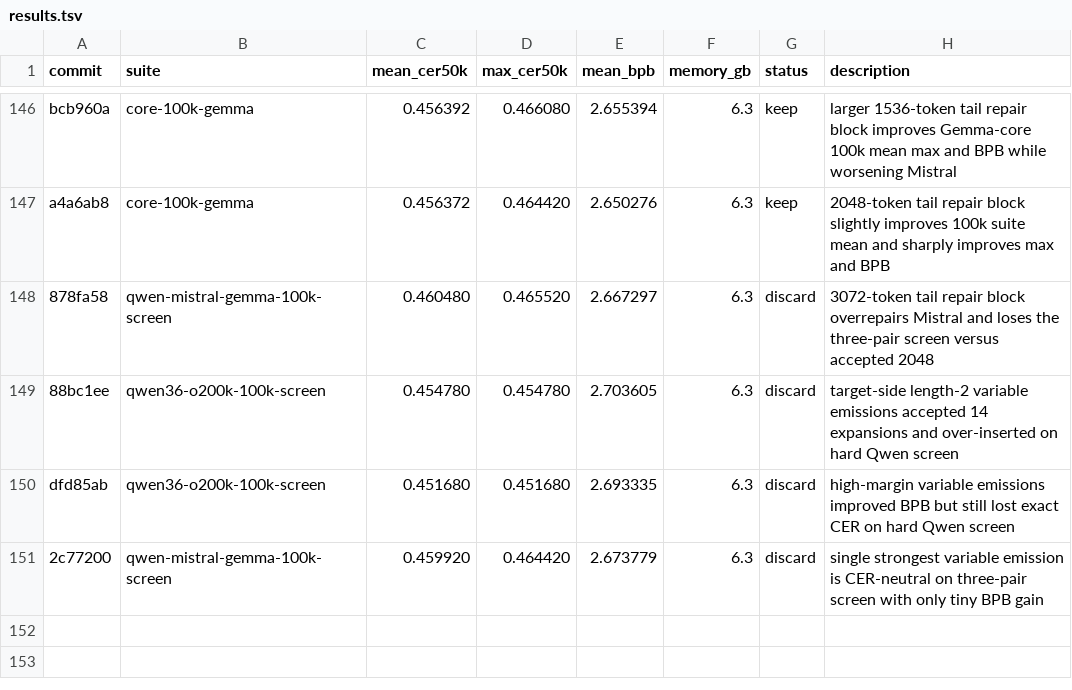
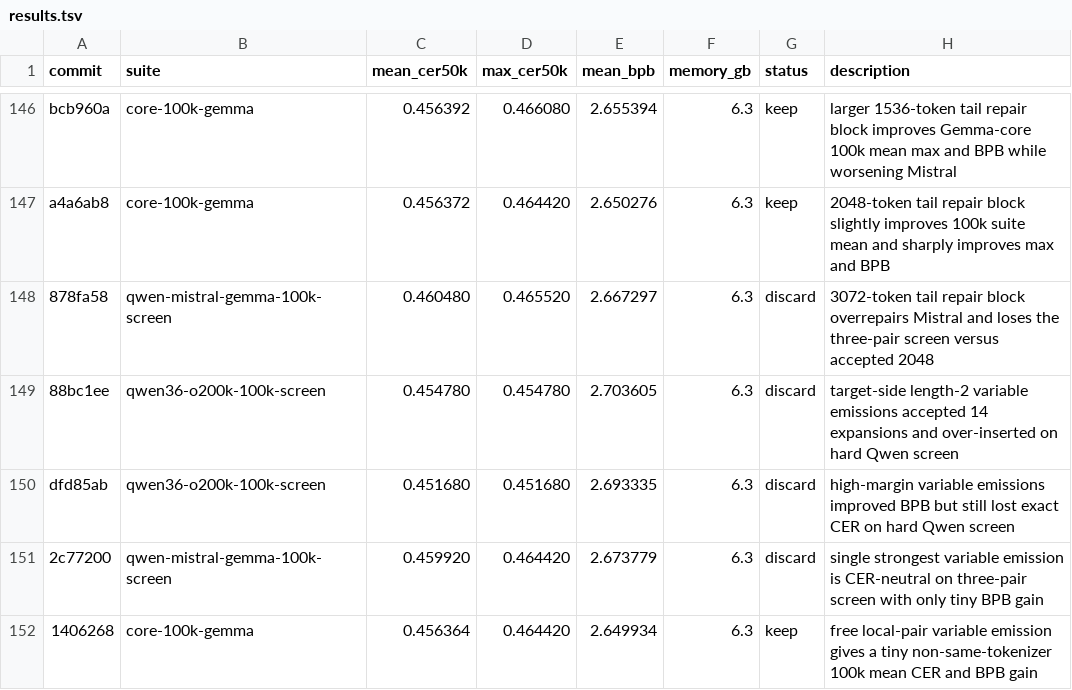
Before and after one commit to anpaure/detokenizer, a TSV file: results.tsv, drawn as a sheet; only a part is shown, gaps mark what is left out.

Commit message:
Log free-pair variable emission suite

```diff
--- a/results.tsv
+++ b/results.tsv
@@ -151 +151,2 @@ dfd85ab	qwen36-o200k-100k-screen	0.451680	0.451680	2.693335	6.3	discard	high-mar
 2c77200	qwen-mistral-gemma-100k-screen	0.459920	0.464420	2.673779	6.3	discard	single strongest variable emission is CER-neutral on three-pair screen with only tiny BPB gain
+1406268	core-100k-gemma	0.456364	0.464420	2.649934	6.3	keep	free local-pair variable emission gives a tiny non-same-tokenizer 100k mean CER and BPB gain
```
